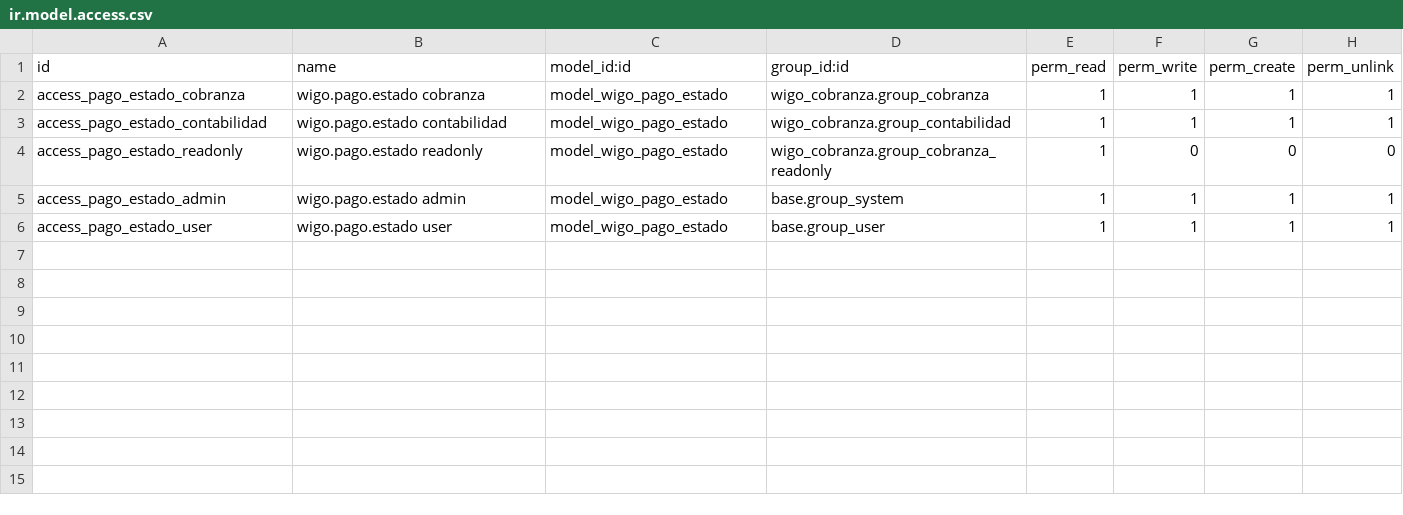
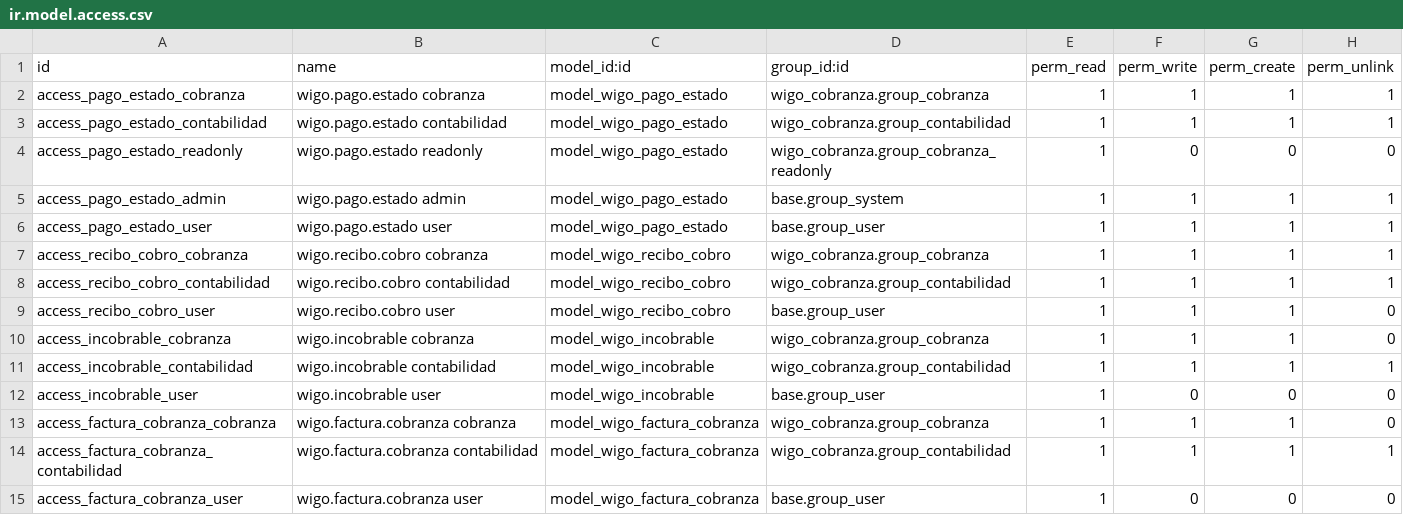
Before and after one commit to jhonnyrf/addons, a CSV file: wigo_cobranza/security/ir.model.access.csv, drawn as a sheet; the diff names each change by its address in the sheet, - before the commit and + after, or states it on an @@ line.

```diff
--- a/wigo_cobranza/security/ir.model.access.csv
+++ b/wigo_cobranza/security/ir.model.access.csv
+row 7: access_recibo_cobro_cobranza | wigo.recibo.cobro cobranza | model_wigo_recibo_cobro | wigo_cobranza.group_cobranza | 1 | 1 | 1 | 1
+row 8: access_recibo_cobro_contabilidad | wigo.recibo.cobro contabilidad | model_wigo_recibo_cobro | wigo_cobranza.group_contabilidad | 1 | 1 | 1 | 1
+row 9: access_recibo_cobro_user | wigo.recibo.cobro user | model_wigo_recibo_cobro | base.group_user | 1 | 1 | 1 | 0
+row 10: access_incobrable_cobranza | wigo.incobrable cobranza | model_wigo_incobrable | wigo_cobranza.group_cobranza | 1 | 1 | 1 | 0
+row 11: access_incobrable_contabilidad | wigo.incobrable contabilidad | model_wigo_incobrable | wigo_cobranza.group_contabilidad | 1 | 1 | 1 | 1
+row 12: access_incobrable_user | wigo.incobrable user | model_wigo_incobrable | base.group_user | 1 | 0 | 0 | 0
+row 13: access_factura_cobranza_cobranza | wigo.factura.cobranza cobranza | model_wigo_factura_cobranza | wigo_cobranza.group_cobranza | 1 | 1 | 1 | 0
+row 14: access_factura_cobranza_contabilidad | wigo.factura.cobranza contabilidad | model_wigo_factura_cobranza | wigo_cobranza.group_contabilidad | 1 | 1 | 1 | 1
+row 15: access_factura_cobranza_user | wigo.factura.cobranza user | model_wigo_factura_cobranza | base.group_user | 1 | 0 | 0 | 0
```
Also changed, not shown: 27 other files.
